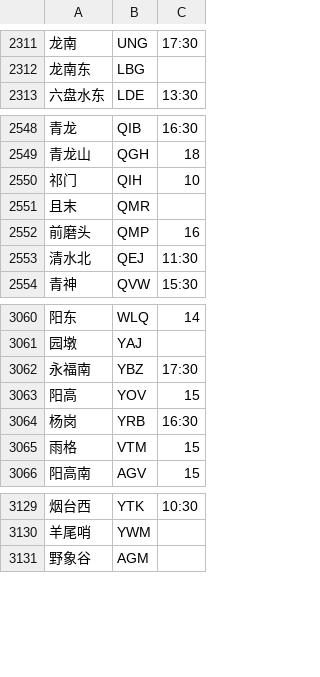
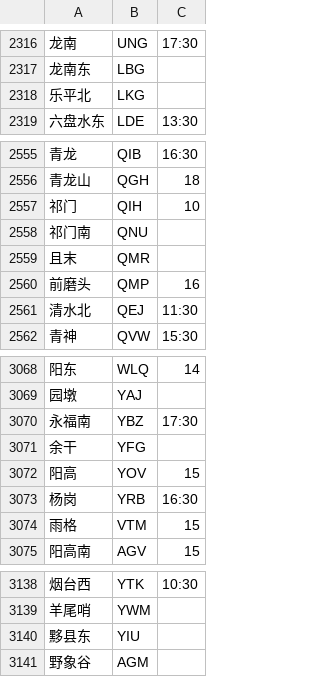
Before and after one commit to gpx0214/gpx0214.github.io, a CSV file: js/station.min.csv, drawn as a sheet; only a part is shown, gaps mark what is left out; the diff covers the shown part only; the diff names each change by its address in the sheet, - before the commit and + after, or states it on an @@ line.

```diff
--- a/js/station.min.csv
+++ b/js/station.min.csv
+row 2318: 乐平北 | LKG
+row 2558: 祁门南 | QNU
+row 3071: 余干 | YFG
+row 3140: 黟县东 | YIU
```
Also changed, not shown: 6 added rows elsewhere in this file.
